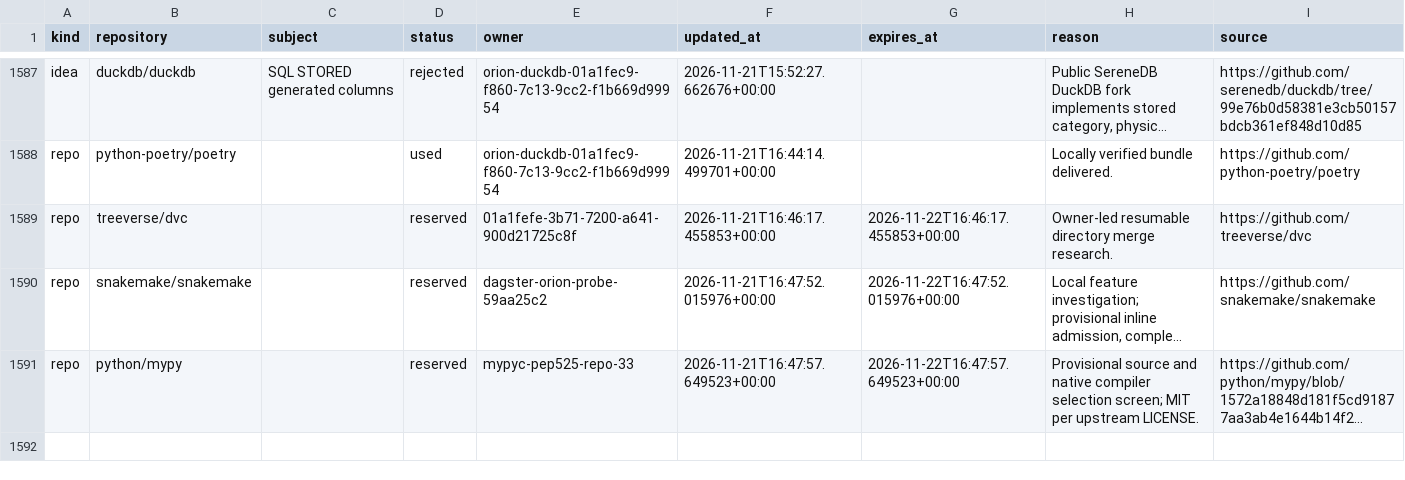
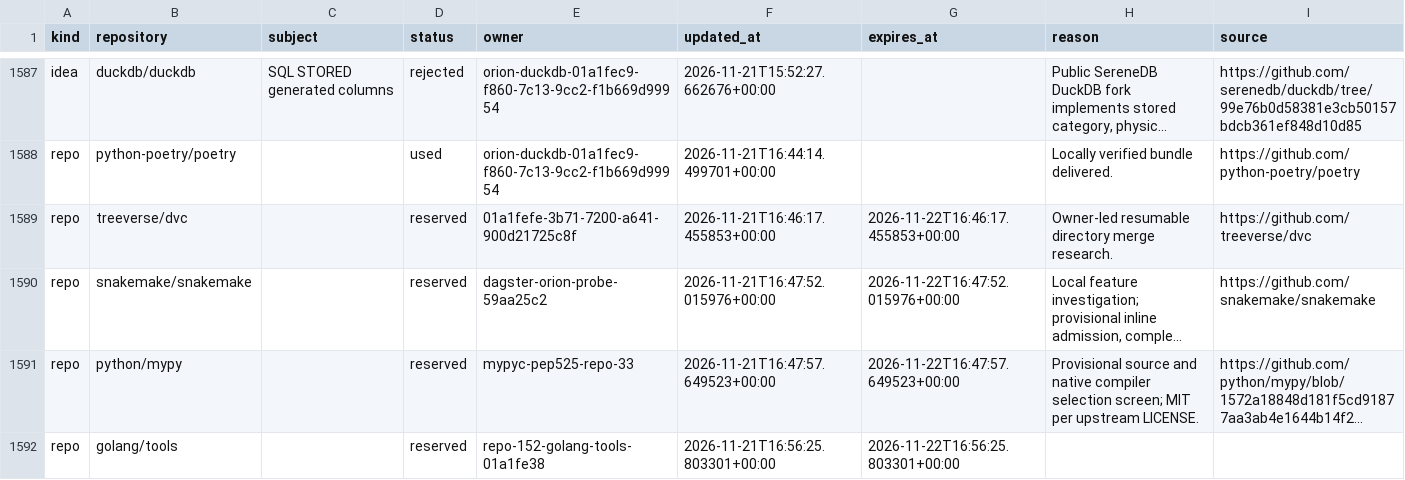
Before and after one commit to samridh-girdhar/disallowed-repos, a CSV file: registry.csv, drawn as a sheet; only a part is shown, gaps mark what is left out; long unchanged cells end in …; the diff names each change by its address in the sheet, - before the commit and + after, or states it on an @@ line.

Commit message:
Reserve golang/tools for Olympus screening

```diff
--- a/registry.csv
+++ b/registry.csv
+row 1592: repo | golang/tools |  | reserved | repo-152-golang-tools-01a1fe38 | 2026-11-21T16:56:25.803301+00:00 | 2026-11-22T16:56:25.803301+00:00
```
